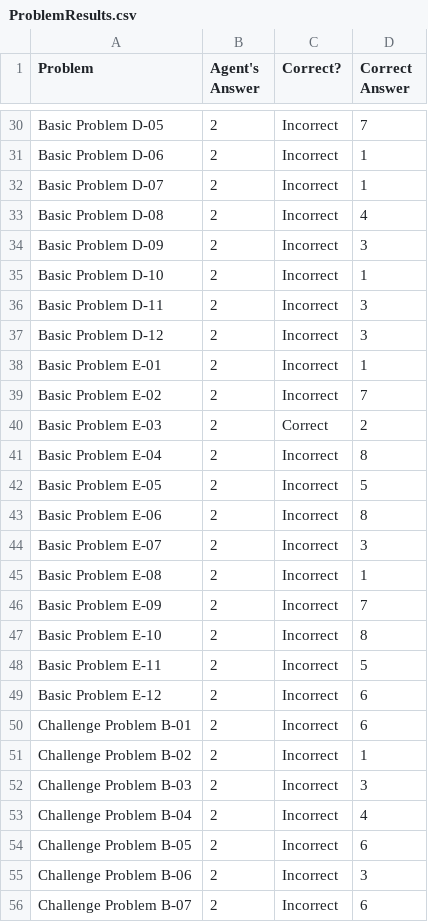
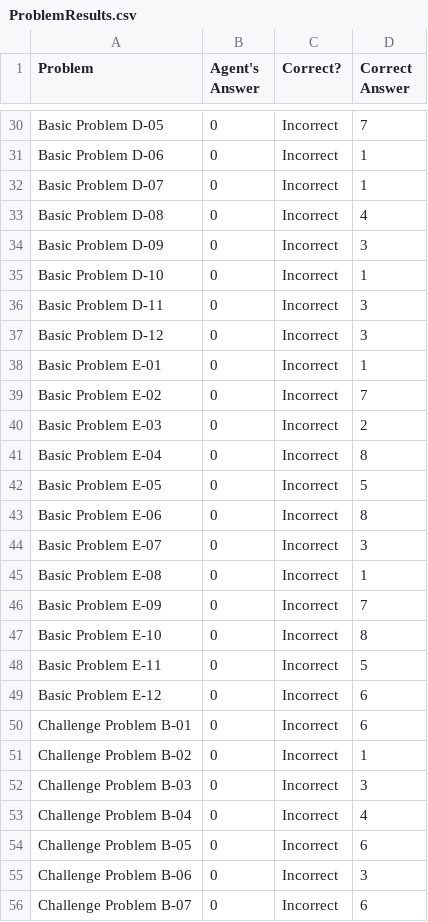
Before and after one commit to dgdghp/RPM, a CSV file: ProblemResults.csv, drawn as a sheet; only a part is shown, gaps mark what is left out; the diff covers the shown part only; the diff names each change by its address in the sheet, - before the commit and + after, or states it on an @@ line.

```diff
--- a/ProblemResults.csv
+++ b/ProblemResults.csv
-B30:B56 (Agent's Answer): 2
+B30:B56 (Agent's Answer): 0
-C40 (Correct?): Correct
+C40 (Correct?): Incorrect
```
Also changed, not shown: 75 edited cells elsewhere in this file, SetResults.csv, 2 other files.
